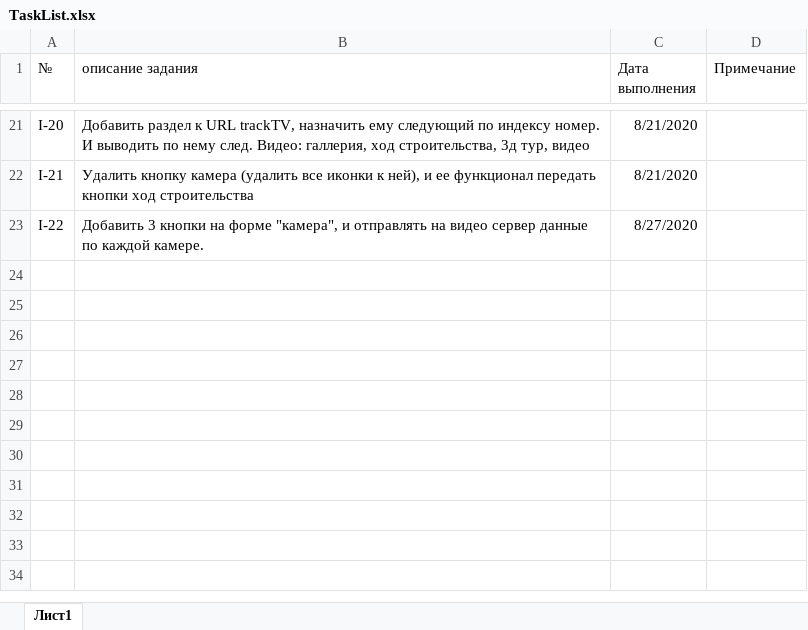
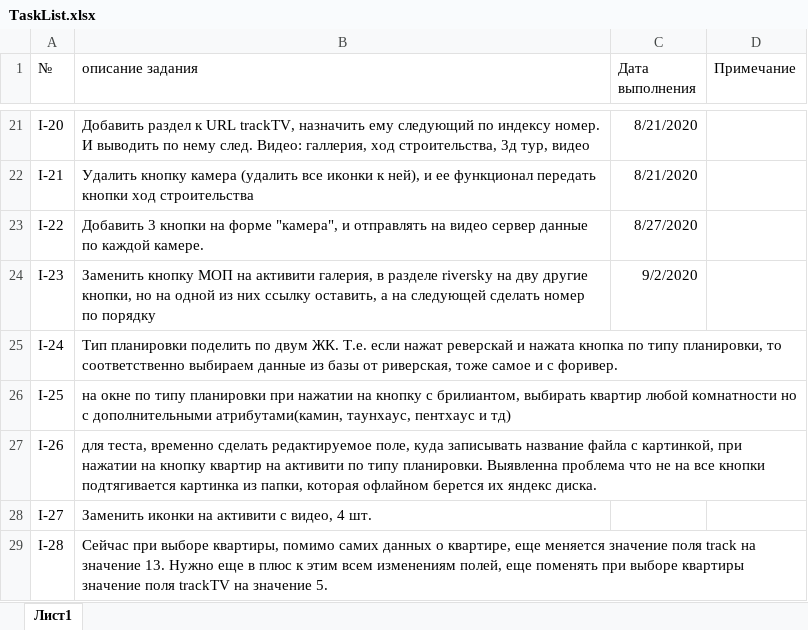
Before and after one commit to ralnik/ingrad, an Excel workbook: TaskList.xlsx, sheet Лист1, drawn as a sheet; only a part is shown, gaps mark what is left out; values as stored, in another font and other column widths than the file's, no borders; the diff names each change by its address in the sheet, - before the commit and + after, or states it on an @@ line.

Commit message:
I-23 Заменить кнопку МОП на активити галерия, в разделе riversky на дву другие кнопки, но на одной из них ссылку оставить, а на следующей сделать номер по порядку

```diff
--- a/TaskList.xlsx (sheet Лист1)
+++ b/TaskList.xlsx (sheet Лист1)
+row 24: I-23 | Заменить кнопку МОП на активити галерия, в разделе riversky на дву другие кнопки, но на одной из них ссылку оставить, а на следующей сделать номер по порядку | 9/2/2020
+row 25: I-24 | Тип планировки поделить по двум ЖК. Т.е. если нажат реверскай и нажата кнопка по типу планировки, то соответственно выбираем данные из базы от риверская, тоже самое и с форивер.
+row 26: I-25 | на окне по типу планировки при нажатии на кнопку с брилиантом, выбирать квартир любой комнатности но с дополнительными атрибутами(камин, таунхаус, пентхаус и тд)
+row 27: I-26 | для теста, временно сделать редактируемое поле, куда записывать название файла с картинкой, при нажатии на кнопку квартир на активити по типу планировки. Выявленна проблема что не на все кнопки подтягивается картинка из папки, которая офлайном берется их яндекс диска.
+row 28: I-27 | Заменить иконки на активити с видео, 4 шт.
+row 29: I-28 | Сейчас при выборе квартиры, помимо самих данных о квартире, еще меняется значение поля track на значение 13. Нужно еще в плюс к этим всем изменениям полей, еще поменять при выборе квартиры значение поля traсkTV на значение 5.
```
Also changed, not shown: 11 other files.
